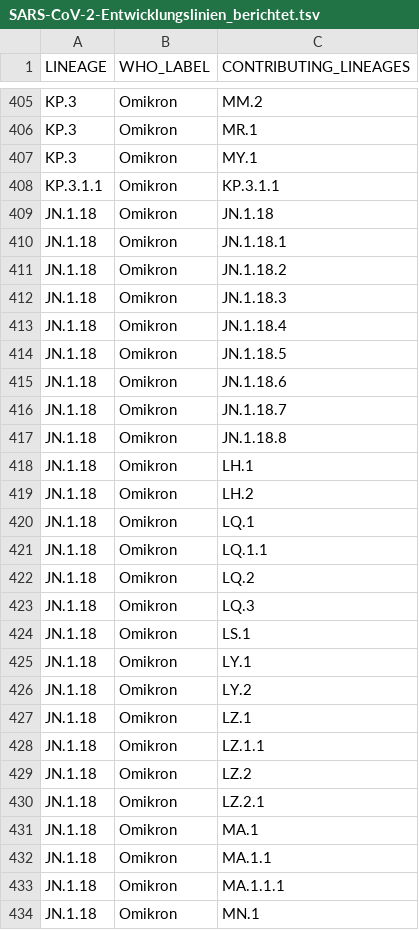
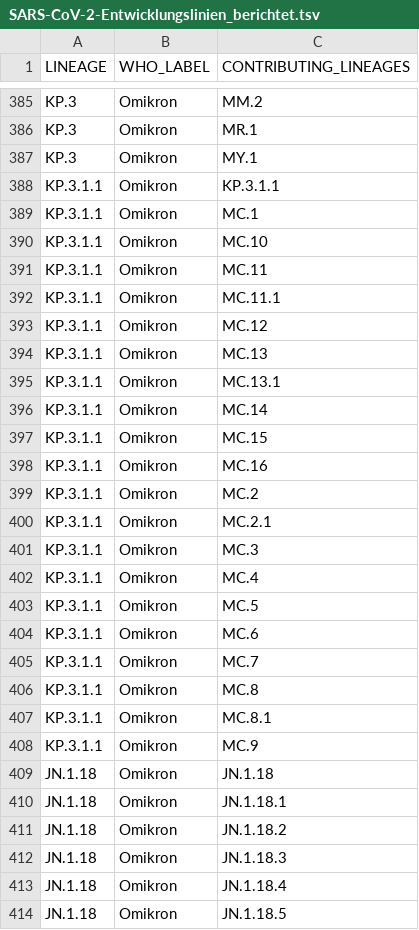
Before and after one commit to robert-koch-institut/SARS-CoV-2-Sequenzdaten_aus_Deutschland, a TSV file: SARS-CoV-2-Entwicklungslinien_berichtet.tsv, drawn as a sheet; only a part is shown, gaps mark what is left out; the shorter side is filled out with more unchanged rows; the diff covers the shown part only; the diff names each change by its address in the sheet, - before the commit and + after, or states it on an @@ line.

```diff
--- a/SARS-CoV-2-Entwicklungslinien_berichtet.tsv
+++ b/SARS-CoV-2-Entwicklungslinien_berichtet.tsv
+row 389: KP.3.1.1 | Omikron | MC.1
+row 390: KP.3.1.1 | Omikron | MC.10
+row 391: KP.3.1.1 | Omikron | MC.11
+row 392: KP.3.1.1 | Omikron | MC.11.1
+row 393: KP.3.1.1 | Omikron | MC.12
+row 394: KP.3.1.1 | Omikron | MC.13
+row 395: KP.3.1.1 | Omikron | MC.13.1
+row 396: KP.3.1.1 | Omikron | MC.14
+row 397: KP.3.1.1 | Omikron | MC.15
+row 398: KP.3.1.1 | Omikron | MC.16
+row 399: KP.3.1.1 | Omikron | MC.2
+row 400: KP.3.1.1 | Omikron | MC.2.1
+row 401: KP.3.1.1 | Omikron | MC.3
+row 402: KP.3.1.1 | Omikron | MC.4
+row 403: KP.3.1.1 | Omikron | MC.5
+row 404: KP.3.1.1 | Omikron | MC.6
+row 405: KP.3.1.1 | Omikron | MC.7
+row 406: KP.3.1.1 | Omikron | MC.8
+row 407: KP.3.1.1 | Omikron | MC.8.1
+row 408: KP.3.1.1 | Omikron | MC.9
```
Also changed, not shown: 20 removed rows elsewhere in this file, 9 other files.
